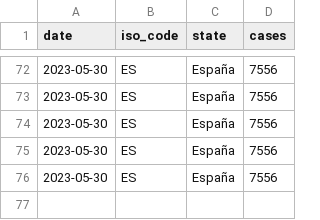
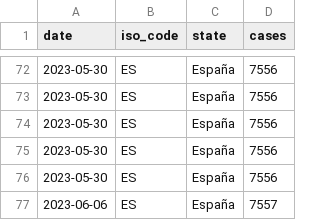
Before and after one commit to svavassori/monkeypox-spain, a CSV file: data/spain.csv, drawn as a sheet; only a part is shown, gaps mark what is left out.

```diff
--- a/data/spain.csv
+++ b/data/spain.csv
@@ -76 +76,2 @@ date,iso_code,state,cases
 2023-05-30,ES,España,7556
+2023-06-06,ES,España,7557
```
Also changed, not shown: data/regions.csv, 3 other files.
